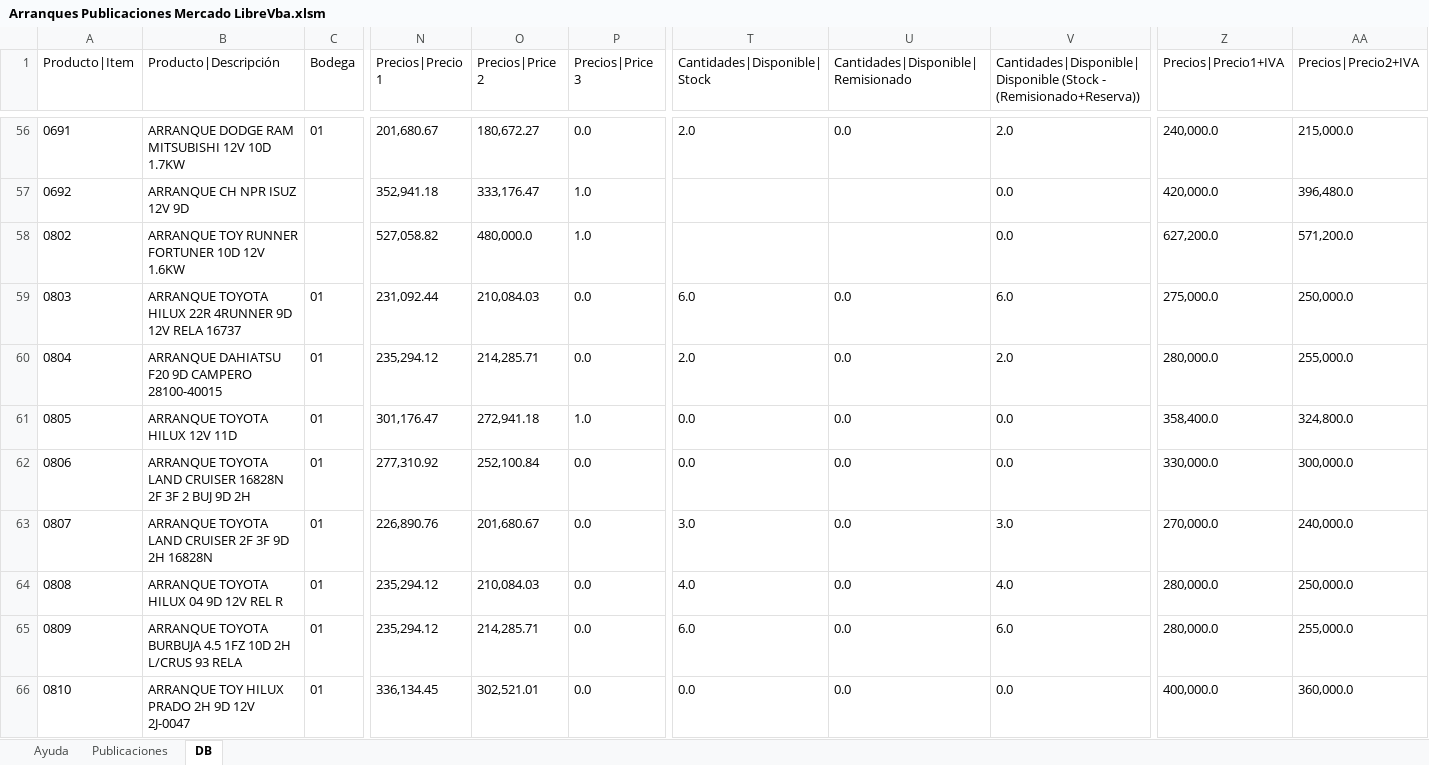
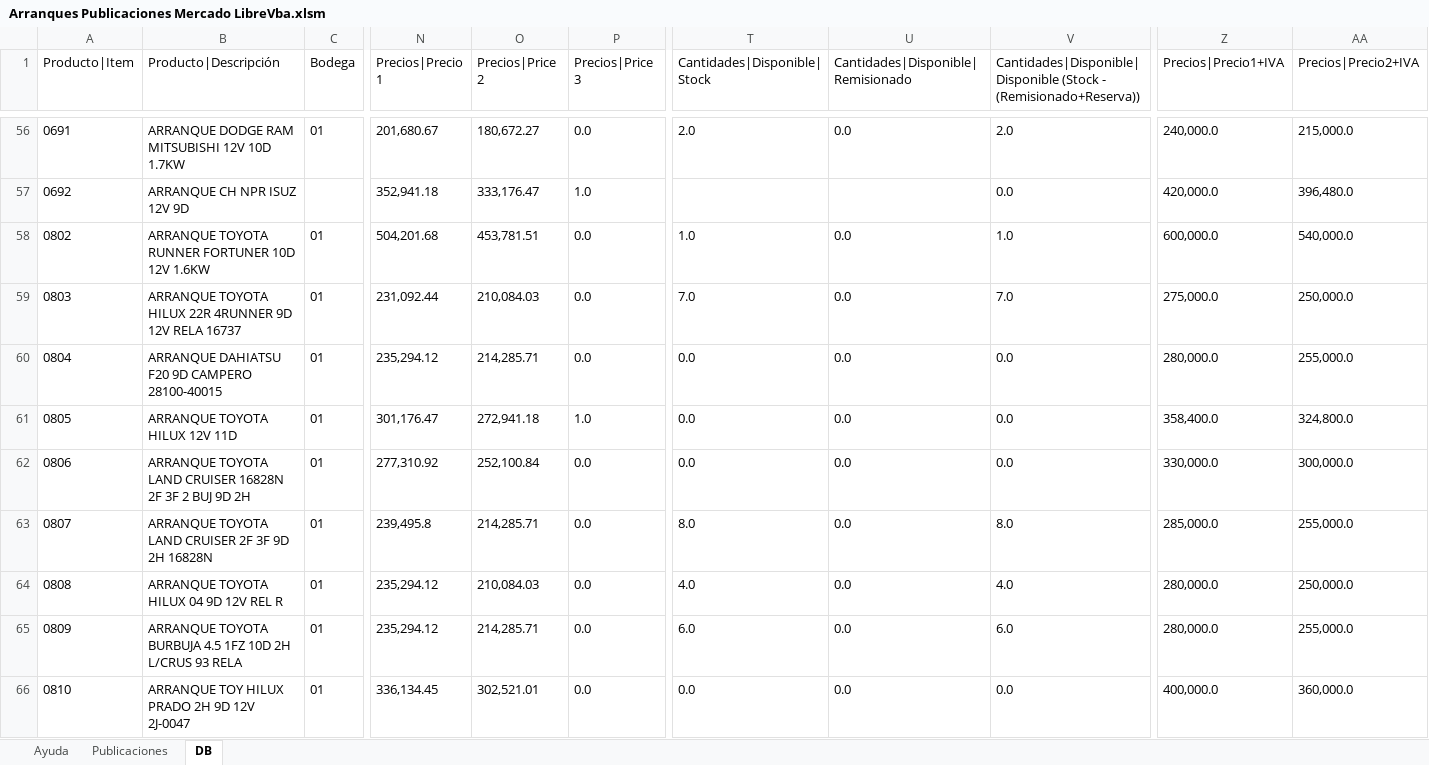
Before and after one commit to gesveen/Lekar-Automotriz, an Excel workbook: Arranques Publicaciones Mercado LibreVba.xlsm, sheet DB, drawn as a sheet; only a part is shown, gaps mark what is left out; values as stored, in another font and other column widths than the file's, no borders; the diff covers the shown part only; the diff names each change by its address in the sheet, - before the commit and + after, or states it on an @@ line.

```diff
--- a/Arranques Publicaciones Mercado LibreVba.xlsm (sheet DB)
+++ b/Arranques Publicaciones Mercado LibreVba.xlsm (sheet DB)
-B58 (Producto|Descripción): ARRANQUE TOY RUNNER FORTUNER 10D 12V 1.6KW
+B58 (Producto|Descripción): ARRANQUE TOYOTA RUNNER FORTUNER 10D 12V 1.6KW
-C58 (Bodega): (empty)
+C58 (Bodega): 01
-N58 (Precios|Precio 1): 527,058.82
+N58 (Precios|Precio 1): 504,201.68
-O58 (Precios|Price 2): 480,000.0
+O58 (Precios|Price 2): 453,781.51
-P58 (Precios|Price 3): 1.0
+P58 (Precios|Price 3): 0.0
-T58 (Cantidades|Disponible|Stock): (empty)
+T58 (Cantidades|Disponible|Stock): 1.0
-U58: (empty)
+U58: 0.0
-V58: 0.0
+V58: 1.0
-Z58 (Precios|Precio1+IVA): 627,200.0
+Z58 (Precios|Precio1+IVA): 600,000.0
-AA58 (Precios|Precio2+IVA): 571,200.0
+AA58 (Precios|Precio2+IVA): 540,000.0
-T59 (Cantidades|Disponible|Stock): 6.0
+T59 (Cantidades|Disponible|Stock): 7.0
-V59: 6.0
+V59: 7.0
-T60 (Cantidades|Disponible|Stock): 2.0
+T60 (Cantidades|Disponible|Stock): 0.0
-V60: 2.0
+V60: 0.0
-N63 (Precios|Precio 1): 226,890.76
+N63 (Precios|Precio 1): 239,495.8
-O63 (Precios|Price 2): 201,680.67
+O63 (Precios|Price 2): 214,285.71
-T63 (Cantidades|Disponible|Stock): 3.0
+T63 (Cantidades|Disponible|Stock): 8.0
-V63: 3.0
+V63: 8.0
-Z63 (Precios|Precio1+IVA): 270,000.0
+Z63 (Precios|Precio1+IVA): 285,000.0
-AA63 (Precios|Precio2+IVA): 240,000.0
+AA63 (Precios|Precio2+IVA): 255,000.0
```
Also changed, not shown: 301 edited cells elsewhere in this sheet, sheet Publicaciones, Alternadores Publicaciones Mercado LibreVba.xlsm.
